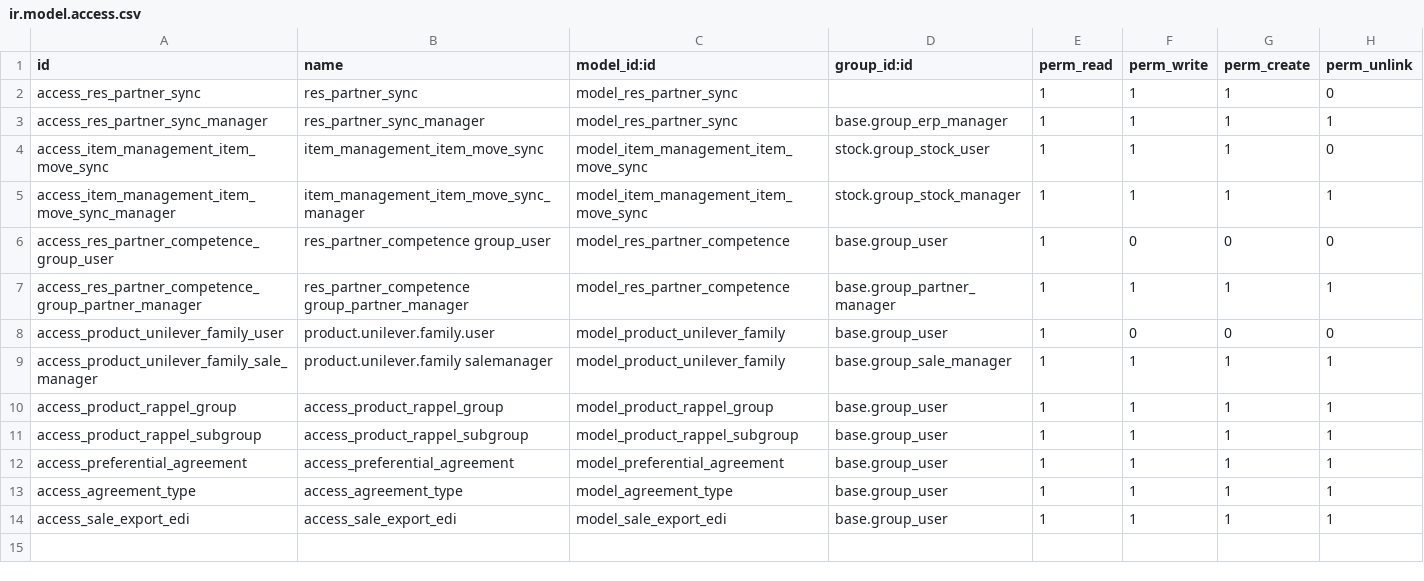
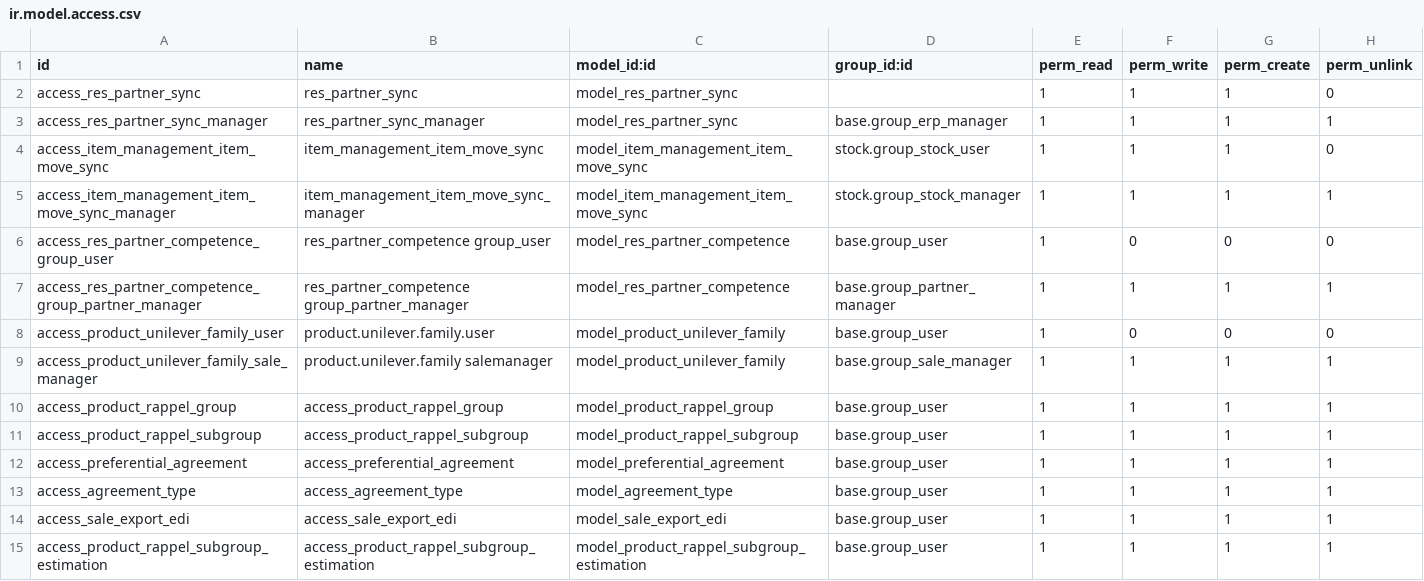
Before and after one commit to Comunitea/custom_apolo, a CSV file: frigo_edi/security/ir.model.access.csv, drawn as a sheet.

Commit message:
[ADD]frigo_edi: Añadidos permisos.

```diff
--- a/frigo_edi/security/ir.model.access.csv
+++ b/frigo_edi/security/ir.model.access.csv
@@ -14 +14,2 @@ access_agreement_type,access_agreement_type,model_agreement_type,base.group_user
 access_sale_export_edi,access_sale_export_edi,model_sale_export_edi,base.group_user,1,1,1,1
+access_product_rappel_subgroup_estimation,access_product_rappel_subgroup_estimation,model_product_rappel_subgroup_estimation,base.group_user,1,1,1,1
```
